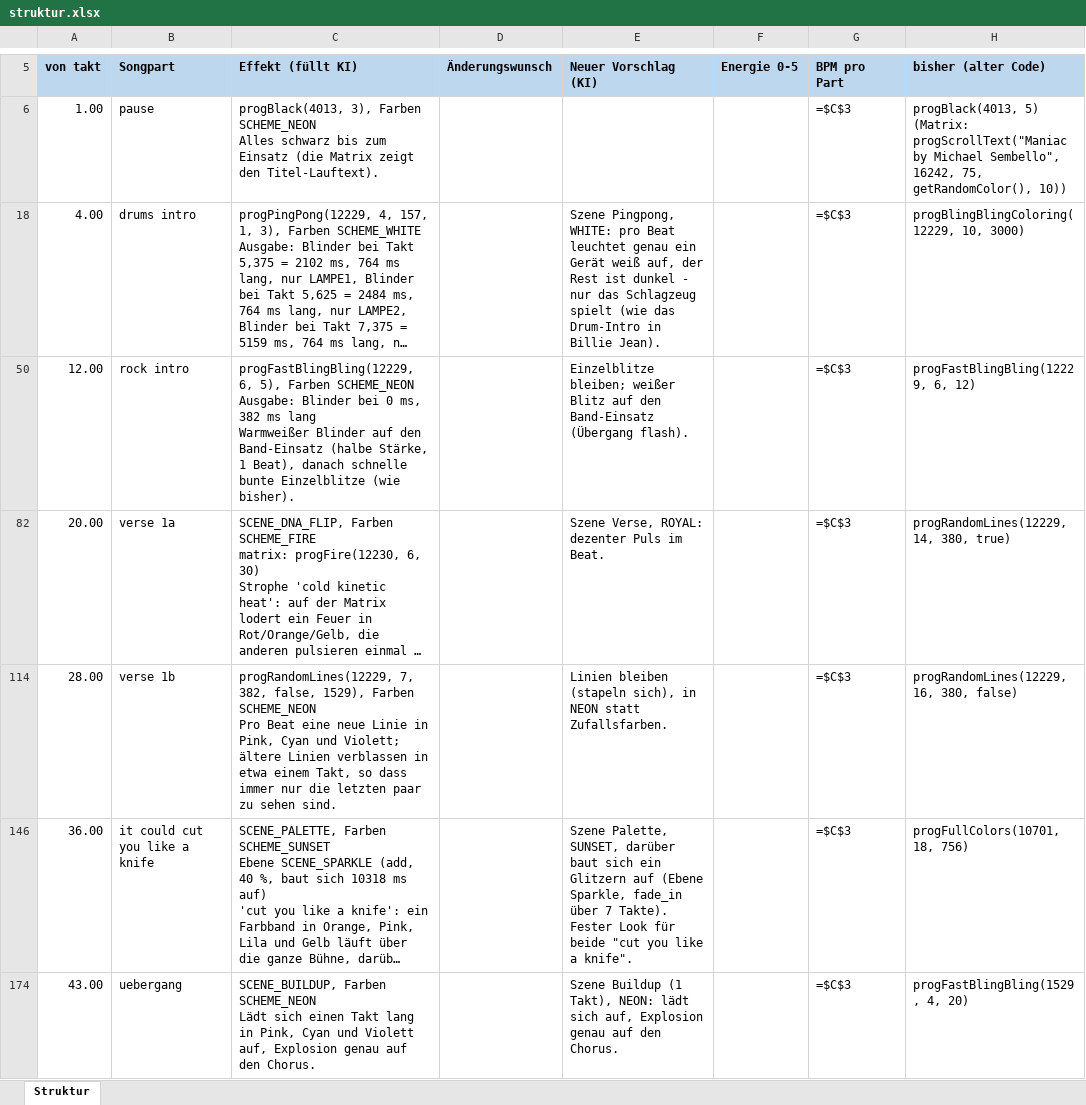
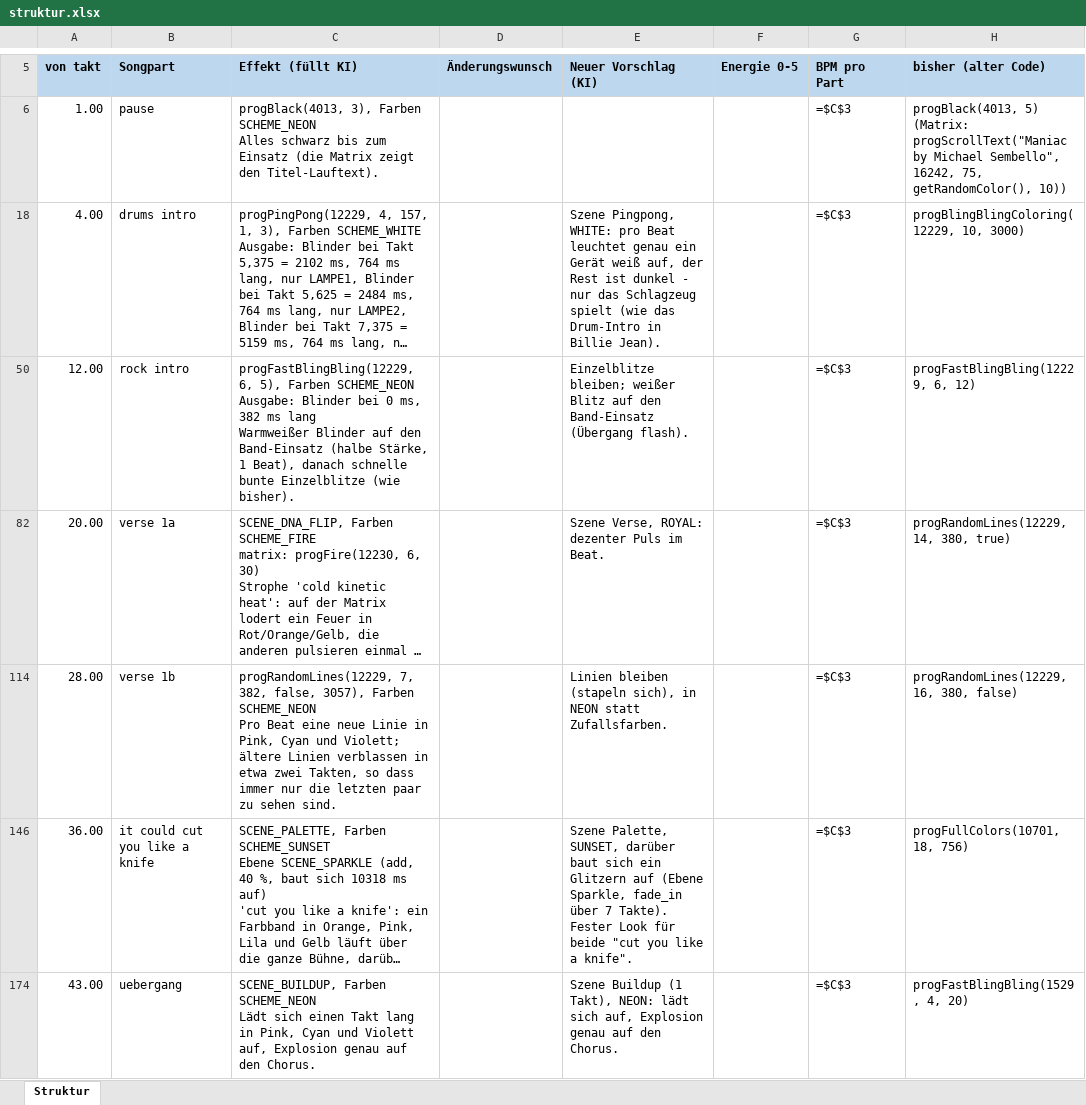
Before and after one commit to just4phil/LED-GIT_on_YULC, an Excel workbook: songs/Maniac_v1/quelle/struktur.xlsx, sheet Struktur, drawn as a sheet; only a part is shown, gaps mark what is left out; long unchanged cells end in …; values as stored, in another font and other column widths than the file's, no borders; formulas without a stored value are shown as written; ↵ is a line break in a cell; the diff names each change by its address in the sheet, - before the commit and + after, or states it on an @@ line.

```diff
--- a/songs/Maniac_v1/quelle/struktur.xlsx (sheet Struktur)
+++ b/songs/Maniac_v1/quelle/struktur.xlsx (sheet Struktur)
-C114 (Effekt (füllt KI)): …382, false, 1529), Farben SCHEME_NEON ↵ Pro Beat eine neue Linie in Pink, Cyan und Violett; ältere Linien verblassen in etwa einem Takt, so dass…
+C114 (Effekt (füllt KI)): …382, false, 3057), Farben SCHEME_NEON ↵ Pro Beat eine neue Linie in Pink, Cyan und Violett; ältere Linien verblassen in etwa zwei Takten, so dass…
```
Also changed, not shown: songs/BeMine_v1/quelle/struktur.xlsx, 13 other files.
